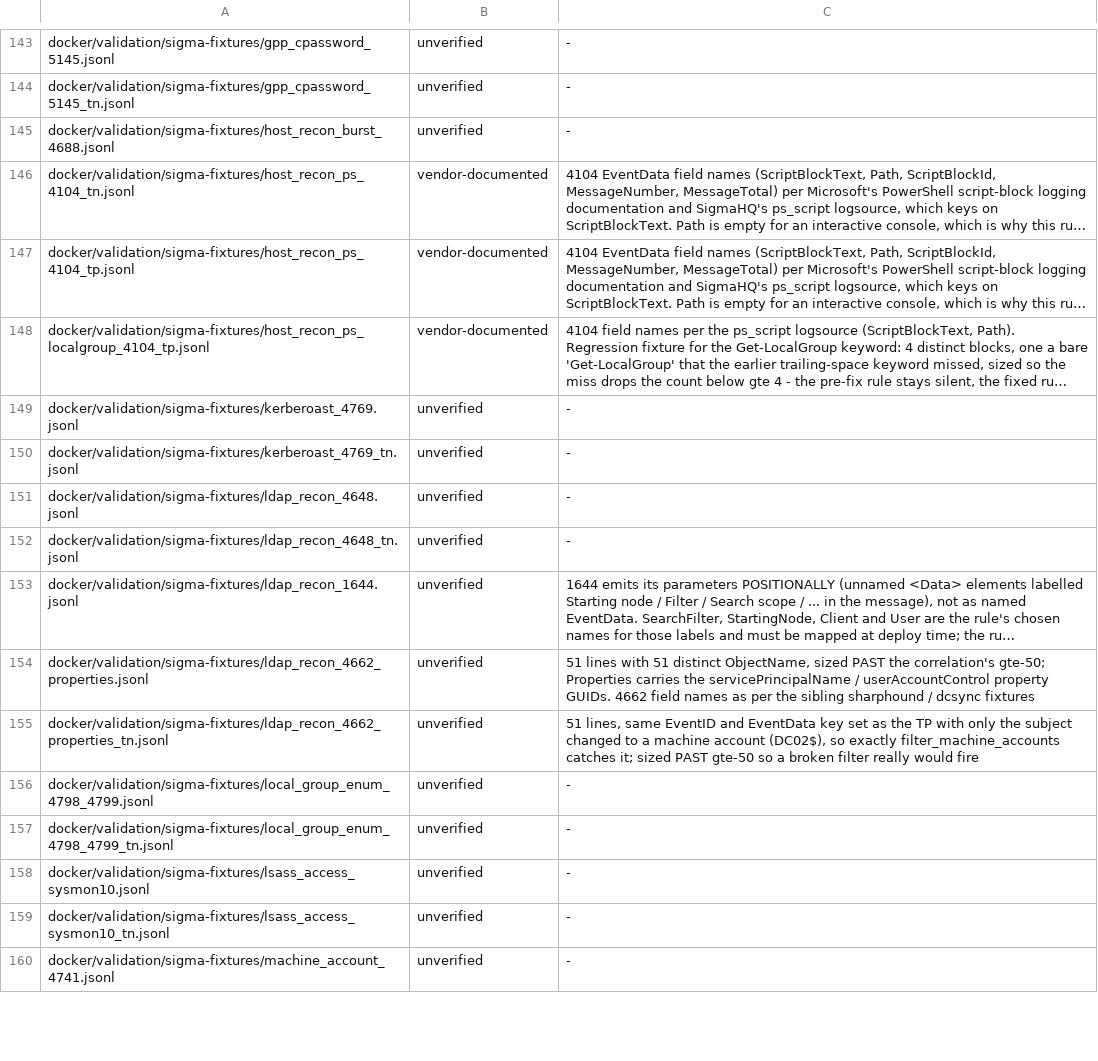
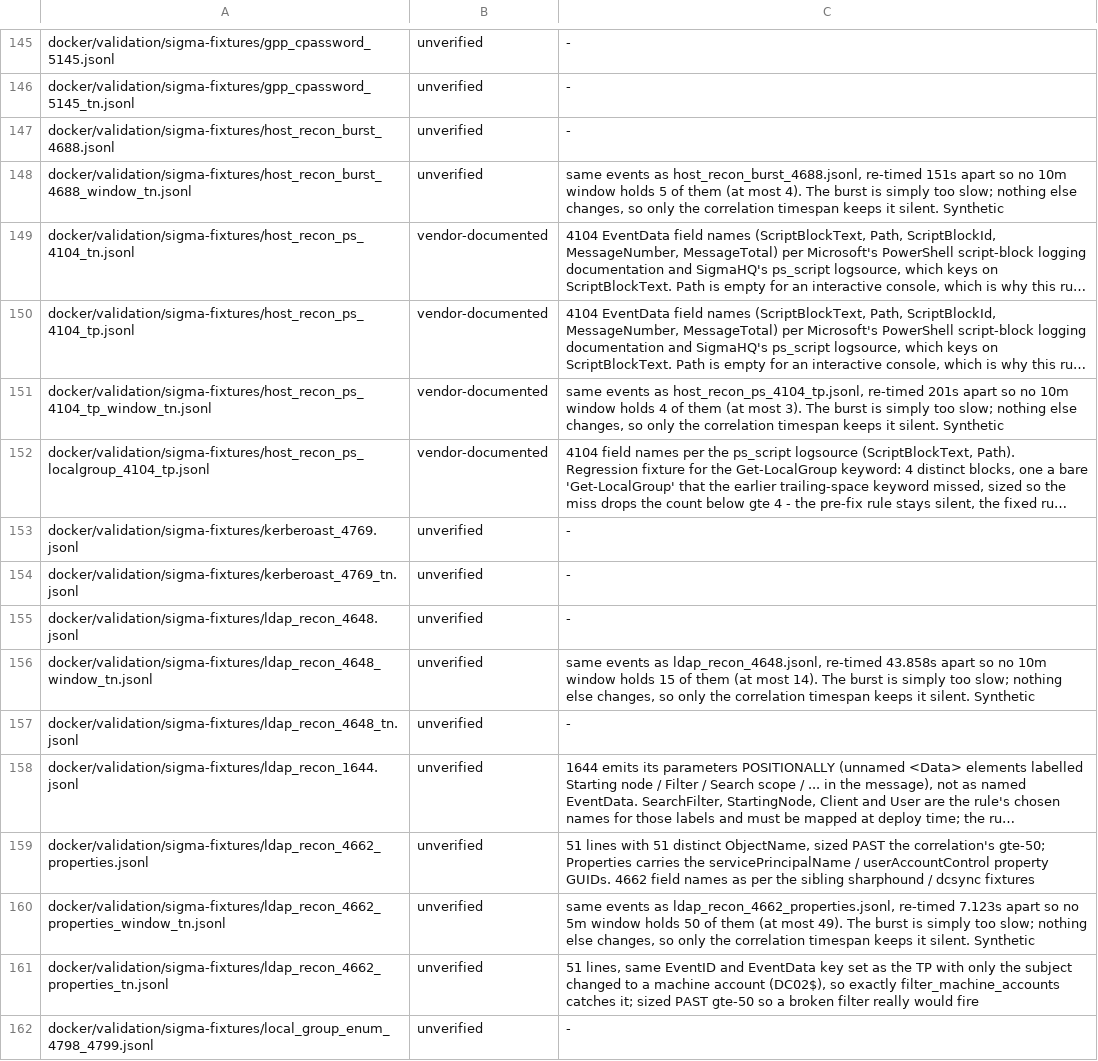
Before and after one commit to dotgibson/dotfiles-Defense, a TSV file: docker/validation/fixture-provenance.tsv, drawn as a sheet; only a part is shown, gaps mark what is left out; the shorter side is filled out with more unchanged rows; long unchanged cells end in …; the diff covers the shown part only; the diff names each change by its address in the sheet, - before the commit and + after, or states it on an @@ line.

Commit message:
test(validation): timestamp correlation fixtures, test timespan, move sqlite pin to 2.0.0 (#334)

```diff
--- a/docker/validation/fixture-provenance.tsv
+++ b/docker/validation/fixture-provenance.tsv
+row 148: docker/validation/sigma-fixtures/host_recon_burst_4688_window_tn.jsonl | unverified | same events as host_recon_burst_4688.jsonl, re-timed 151s apart so no 10m window holds 5 of them (at most 4). The burst is simply too slow; nothing else changes, so only the correlation timespan keeps it silent. Synthetic
+row 151: docker/validation/sigma-fixtures/host_recon_ps_4104_tp_window_tn.jsonl | vendor-documented | same events as host_recon_ps_4104_tp.jsonl, re-timed 201s apart so no 10m window holds 4 of them (at most 3). The burst is simply too slow; nothing else changes, so only the correlation timespan keeps it silent. Synthetic
+row 156: docker/validation/sigma-fixtures/ldap_recon_4648_window_tn.jsonl | unverified | same events as ldap_recon_4648.jsonl, re-timed 43.858s apart so no 10m window holds 15 of them (at most 14). The burst is simply too slow; nothing else changes, so only the correlation timespan keeps it silent. Synthetic
+row 160: docker/validation/sigma-fixtures/ldap_recon_4662_properties_window_tn.jsonl | unverified | same events as ldap_recon_4662_properties.jsonl, re-timed 7.123s apart so no 5m window holds 50 of them (at most 49). The burst is simply too slow; nothing else changes, so only the correlation timespan keeps it silent. Synthetic
```
Also changed, not shown: 12 added rows elsewhere in this file, docker/validation/sigma-manifest.tsv, 53 other files.
